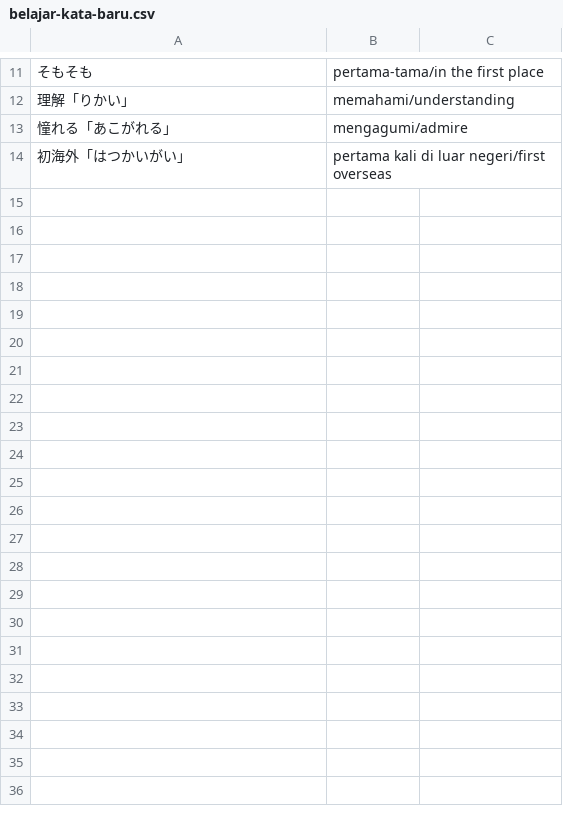
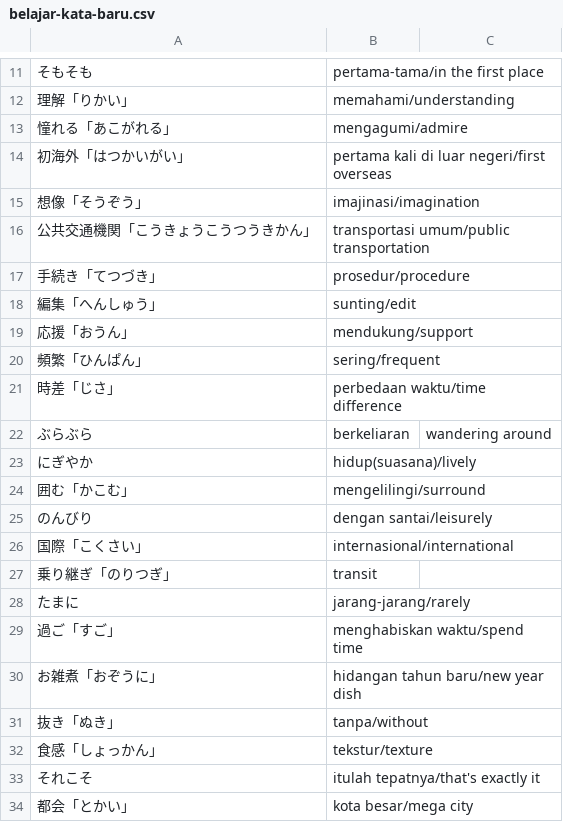
Before and after one commit to moemoe89/simple-quizify, a CSV file: belajar-kata-baru.csv, drawn as a sheet; only a part is shown, gaps mark what is left out; the diff covers the shown part only; the diff names each change by its address in the sheet, - before the commit and + after, or states it on an @@ line.

```diff
--- a/belajar-kata-baru.csv
+++ b/belajar-kata-baru.csv
+row 15: 想像「そうぞう」 | imajinasi/imagination
+row 16: 公共交通機関「こうきょうこうつうきかん」 | transportasi umum/public transportation
+row 17: 手続き「てつづき」 | prosedur/procedure
+row 18: 編集「へんしゅう」 | sunting/edit
+row 19: 応援「おうん」 | mendukung/support
+row 20: 頻繁「ひんぱん」 | sering/frequent
+row 21: 時差「じさ」 | perbedaan waktu/time difference
+row 22: ぶらぶら | berkeliaran | wandering around
+row 23: にぎやか | hidup(suasana)/lively
+row 24: 囲む「かこむ」 | mengelilingi/surround
+row 25: のんびり | dengan santai/leisurely
+row 26: 国際「こくさい」 | internasional/international
+row 27: 乗り継ぎ「のりつぎ」 | transit
+row 28: たまに | jarang-jarang/rarely
+row 29: 過ご「すご」 | menghabiskan waktu/spend time
+row 30: お雑煮「おぞうに」 | hidangan tahun baru/new year dish
+row 31: 抜き「ぬき」 | tanpa/without
+row 32: 食感「しょっかん」 | tekstur/texture
+row 33: それこそ | itulah tepatnya/that's exactly it
+row 34: 都会「とかい」 | kota besar/mega city
```
Also changed, not shown: 72 added rows elsewhere in this file, 1 other file.
